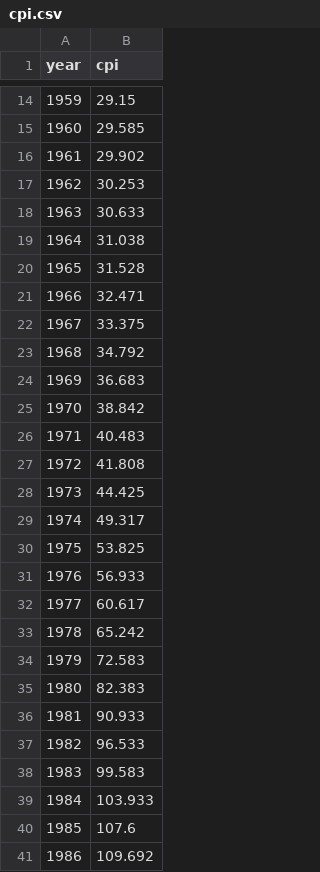
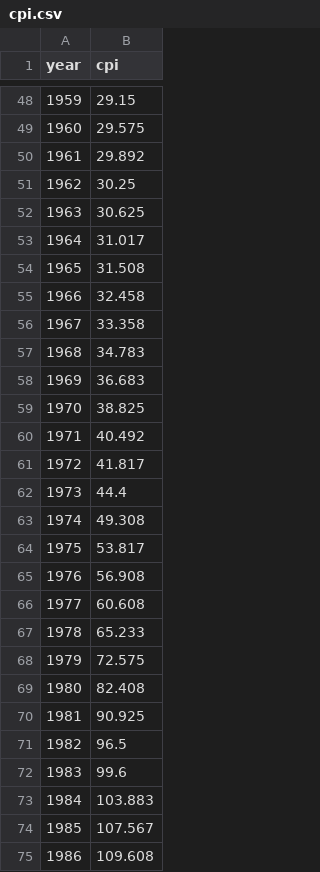
Before and after one commit to wireservice/lookup, a CSV file: year/cpi.csv, drawn as a sheet; only a part is shown, gaps mark what is left out; addresses are those after the commit; the diff covers the shown part only; the diff names each change by its address in the sheet, - before the commit and + after, or states it on an @@ line.

Commit message:
Update annual CPI with latest from Fed.

```diff
--- a/year/cpi.csv
+++ b/year/cpi.csv
-B49 (cpi): 29.585
+B49 (cpi): 29.575
-B50 (cpi): 29.902
+B50 (cpi): 29.892
-B51 (cpi): 30.253
+B51 (cpi): 30.25
-B52 (cpi): 30.633
+B52 (cpi): 30.625
-B53 (cpi): 31.038
+B53 (cpi): 31.017
-B54 (cpi): 31.528
+B54 (cpi): 31.508
-B55 (cpi): 32.471
+B55 (cpi): 32.458
-B56 (cpi): 33.375
+B56 (cpi): 33.358
-B57 (cpi): 34.792
+B57 (cpi): 34.783
-B59 (cpi): 38.842
+B59 (cpi): 38.825
-B60 (cpi): 40.483
+B60 (cpi): 40.492
-B61 (cpi): 41.808
+B61 (cpi): 41.817
-B62 (cpi): 44.425
+B62 (cpi): 44.4
-B63 (cpi): 49.317
+B63 (cpi): 49.308
-B64 (cpi): 53.825
+B64 (cpi): 53.817
-B65 (cpi): 56.933
+B65 (cpi): 56.908
-B66 (cpi): 60.617
+B66 (cpi): 60.608
-B67 (cpi): 65.242
+B67 (cpi): 65.233
-B68 (cpi): 72.583
+B68 (cpi): 72.575
-B69 (cpi): 82.383
+B69 (cpi): 82.408
-B70 (cpi): 90.933
+B70 (cpi): 90.925
-B71 (cpi): 96.533
+B71 (cpi): 96.5
-B72 (cpi): 99.583
+B72 (cpi): 99.6
-B73 (cpi): 103.933
+B73 (cpi): 103.883
-B74 (cpi): 107.6
+B74 (cpi): 107.567
-B75 (cpi): 109.692
+B75 (cpi): 109.608
```
Also changed, not shown: 35 added rows, 37 edited cells and row numbers in column A elsewhere in this file.
